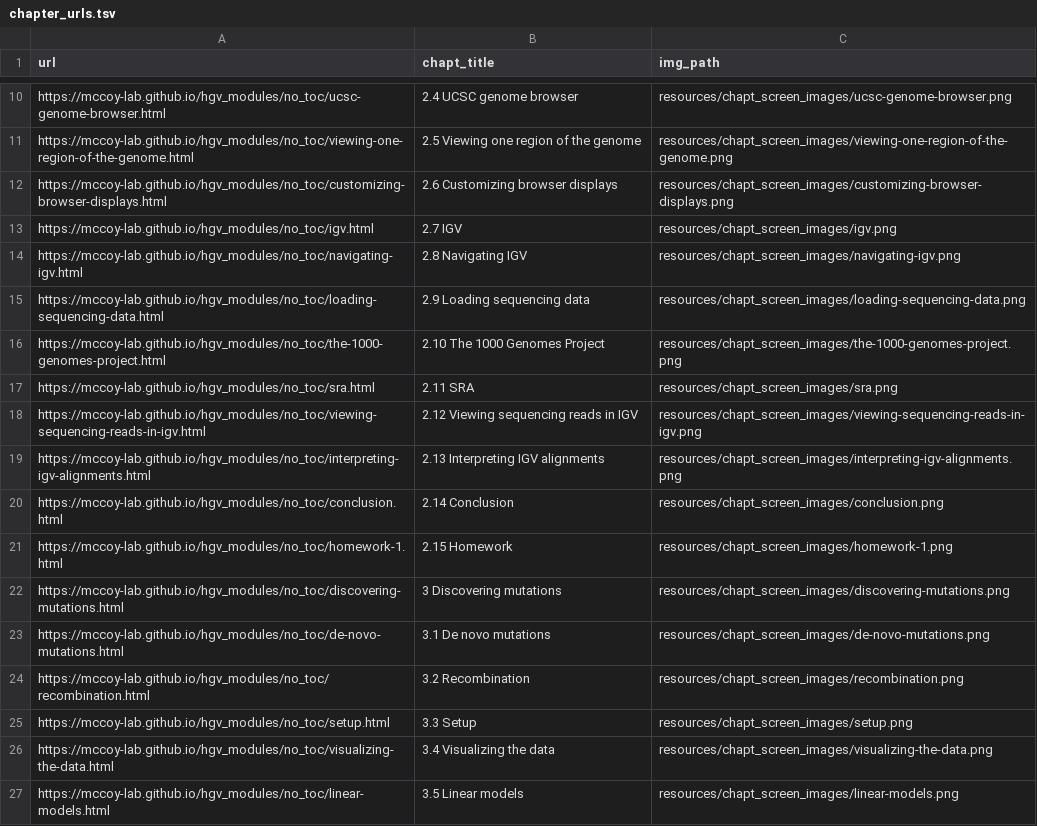
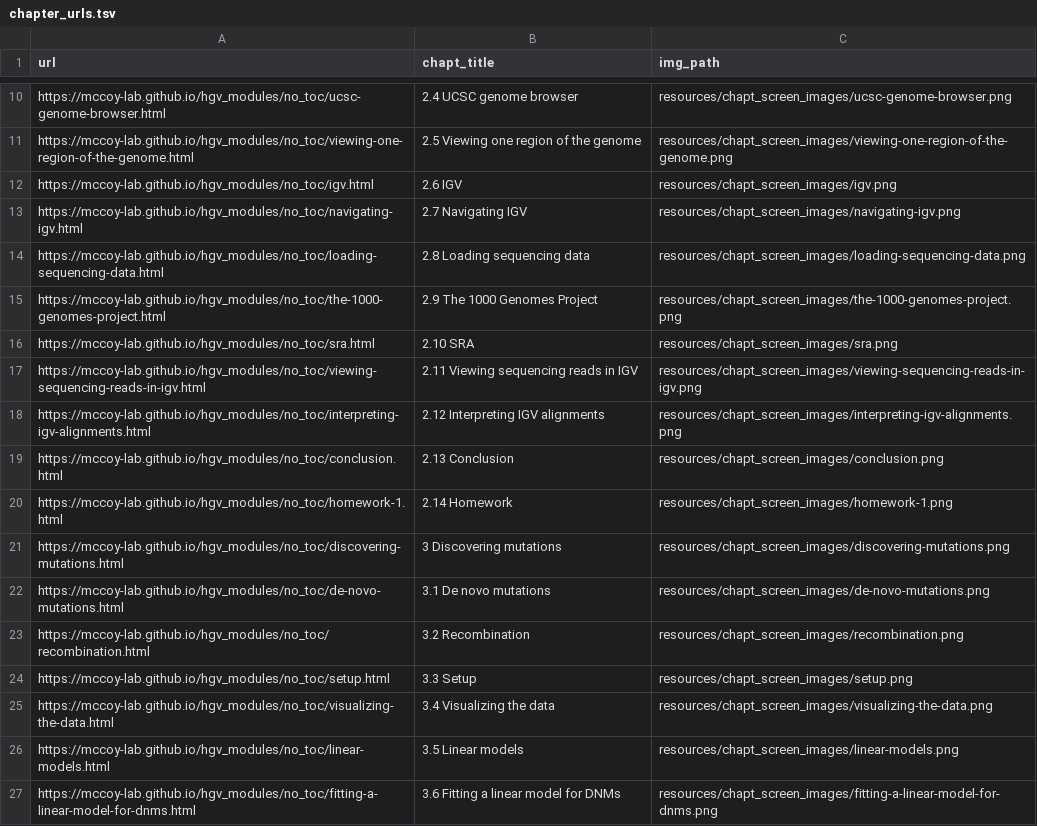
Before and after one commit to mccoy-lab/hgv_modules, a TSV file: resources/chapt_screen_images/chapter_urls.tsv, drawn as a sheet; only a part is shown, gaps mark what is left out; the shorter side is filled out with more unchanged rows.

```diff
--- a/resources/chapt_screen_images/chapter_urls.tsv
+++ b/resources/chapt_screen_images/chapter_urls.tsv
@@ -11,12 +11,11 @@ https://mccoy-lab.github.io/hgv_modules/no_toc/ucsc-genome-browser.html	2.4 UCSC
 https://mccoy-lab.github.io/hgv_modules/no_toc/viewing-one-region-of-the-genome.html	2.5 Viewing one region of the genome	resources/chapt_screen_images/viewing-one-region-of-the-genome.png
-https://mccoy-lab.github.io/hgv_modules/no_toc/customizing-browser-displays.html	2.6 Customizing browser displays	resources/chapt_screen_images/customizing-browser-displays.png
-https://mccoy-lab.github.io/hgv_modules/no_toc/igv.html	2.7 IGV	resources/chapt_screen_images/igv.png
-https://mccoy-lab.github.io/hgv_modules/no_toc/navigating-igv.html	2.8 Navigating IGV	resources/chapt_screen_images/navigating-igv.png
-https://mccoy-lab.github.io/hgv_modules/no_toc/loading-sequencing-data.html	2.9 Loading sequencing data	resources/chapt_screen_images/loading-sequencing-data.png
-https://mccoy-lab.github.io/hgv_modules/no_toc/the-1000-genomes-project.html	2.10 The 1000 Genomes Project	resources/chapt_screen_images/the-1000-genomes-project.png
-https://mccoy-lab.github.io/hgv_modules/no_toc/sra.html	2.11 SRA	resources/chapt_screen_images/sra.png
-https://mccoy-lab.github.io/hgv_modules/no_toc/viewing-sequencing-reads-in-igv.html	2.12 Viewing sequencing reads in IGV	resources/chapt_screen_images/viewing-sequencing-reads-in-igv.png
-https://mccoy-lab.github.io/hgv_modules/no_toc/interpreting-igv-alignments.html	2.13 Interpreting IGV alignments	resources/chapt_screen_images/interpreting-igv-alignments.png
-https://mccoy-lab.github.io/hgv_modules/no_toc/conclusion.html	2.14 Conclusion	resources/chapt_screen_images/conclusion.png
-https://mccoy-lab.github.io/hgv_modules/no_toc/homework-1.html	2.15 Homework	resources/chapt_screen_images/homework-1.png
+https://mccoy-lab.github.io/hgv_modules/no_toc/igv.html	2.6 IGV	resources/chapt_screen_images/igv.png
+https://mccoy-lab.github.io/hgv_modules/no_toc/navigating-igv.html	2.7 Navigating IGV	resources/chapt_screen_images/navigating-igv.png
+https://mccoy-lab.github.io/hgv_modules/no_toc/loading-sequencing-data.html	2.8 Loading sequencing data	resources/chapt_screen_images/loading-sequencing-data.png
+https://mccoy-lab.github.io/hgv_modules/no_toc/the-1000-genomes-project.html	2.9 The 1000 Genomes Project	resources/chapt_screen_images/the-1000-genomes-project.png
+https://mccoy-lab.github.io/hgv_modules/no_toc/sra.html	2.10 SRA	resources/chapt_screen_images/sra.png
+https://mccoy-lab.github.io/hgv_modules/no_toc/viewing-sequencing-reads-in-igv.html	2.11 Viewing sequencing reads in IGV	resources/chapt_screen_images/viewing-sequencing-reads-in-igv.png
+https://mccoy-lab.github.io/hgv_modules/no_toc/interpreting-igv-alignments.html	2.12 Interpreting IGV alignments	resources/chapt_screen_images/interpreting-igv-alignments.png
+https://mccoy-lab.github.io/hgv_modules/no_toc/conclusion.html	2.13 Conclusion	resources/chapt_screen_images/conclusion.png
+https://mccoy-lab.github.io/hgv_modules/no_toc/homework-1.html	2.14 Homework	resources/chapt_screen_images/homework-1.png
 https://mccoy-lab.github.io/hgv_modules/no_toc/discovering-mutations.html	3 Discovering mutations	resources/chapt_screen_images/discovering-mutations.png
```
Also changed, not shown: 24 other files.
